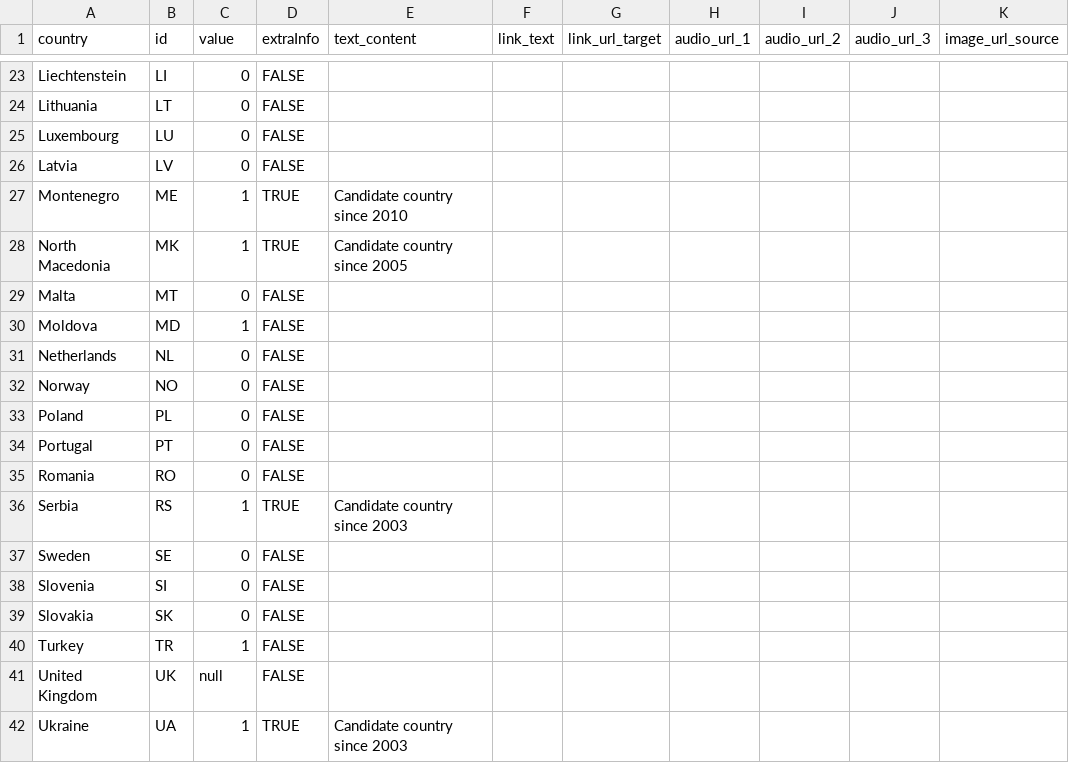
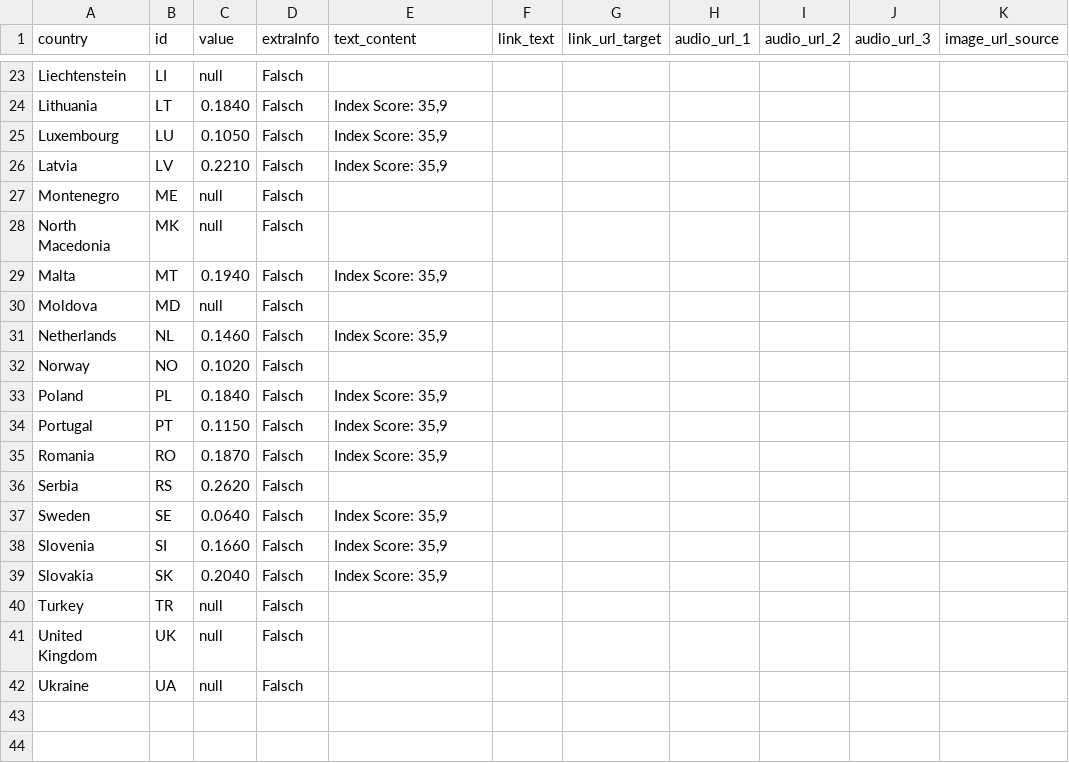
Before and after one commit to EuranetPlus/map-tobacco, a CSV file: static/data/thematic/data.csv, drawn as a sheet; only a part is shown, gaps mark what is left out; the diff covers the shown part only; the diff names each change by its address in the sheet, - before the commit and + after, or states it on an @@ line.

```diff
--- a/static/data/thematic/data.csv
+++ b/static/data/thematic/data.csv
-C23 (value): 0
+C23 (value): null
-D23:D26 (extraInfo): FALSE
+D23:D26 (extraInfo): Falsch
-C24 (value): 0
+C24 (value): 0.1840
-E24:E26 (text_content): (empty)
+E24:E26 (text_content): Index Score: 35,9
-C25 (value): 0
+C25 (value): 0.1050
-C26 (value): 0
+C26 (value): 0.2210
-C27:C28 (value): 1
+C27:C28 (value): null
-D27:D28 (extraInfo): TRUE
+D27:D28 (extraInfo): Falsch
-E27 (text_content): Candidate country since 2010
+E27 (text_content): (empty)
-E28 (text_content): Candidate country since 2005
+E28 (text_content): (empty)
-C29 (value): 0
+C29 (value): 0.1940
-D29:D35 (extraInfo): FALSE
+D29:D35 (extraInfo): Falsch
-E29 (text_content): (empty)
+E29 (text_content): Index Score: 35,9
-C30 (value): 1
+C30 (value): null
-C31 (value): 0
+C31 (value): 0.1460
-E31 (text_content): (empty)
+E31 (text_content): Index Score: 35,9
-C32 (value): 0
+C32 (value): 0.1020
-C33 (value): 0
+C33 (value): 0.1840
-E33:E35 (text_content): (empty)
+E33:E35 (text_content): Index Score: 35,9
-C34 (value): 0
+C34 (value): 0.1150
-C35 (value): 0
+C35 (value): 0.1870
-C36 (value): 1
+C36 (value): 0.2620
-D36 (extraInfo): TRUE
+D36 (extraInfo): Falsch
-E36 (text_content): Candidate country since 2003
+E36 (text_content): (empty)
-C37 (value): 0
+C37 (value): 0.0640
-D37:D41 (extraInfo): FALSE
+D37:D41 (extraInfo): Falsch
-E37:E39 (text_content): (empty)
+E37:E39 (text_content): Index Score: 35,9
-C38 (value): 0
+C38 (value): 0.1660
-C39 (value): 0
+C39 (value): 0.2040
-C40 (value): 1
+C40 (value): null
-C42 (value): 1
+C42 (value): null
-D42 (extraInfo): TRUE
+D42 (extraInfo): Falsch
-E42 (text_content): Candidate country since 2003
+E42 (text_content): (empty)
```
Also changed, not shown: 59 edited cells elsewhere in this file.
